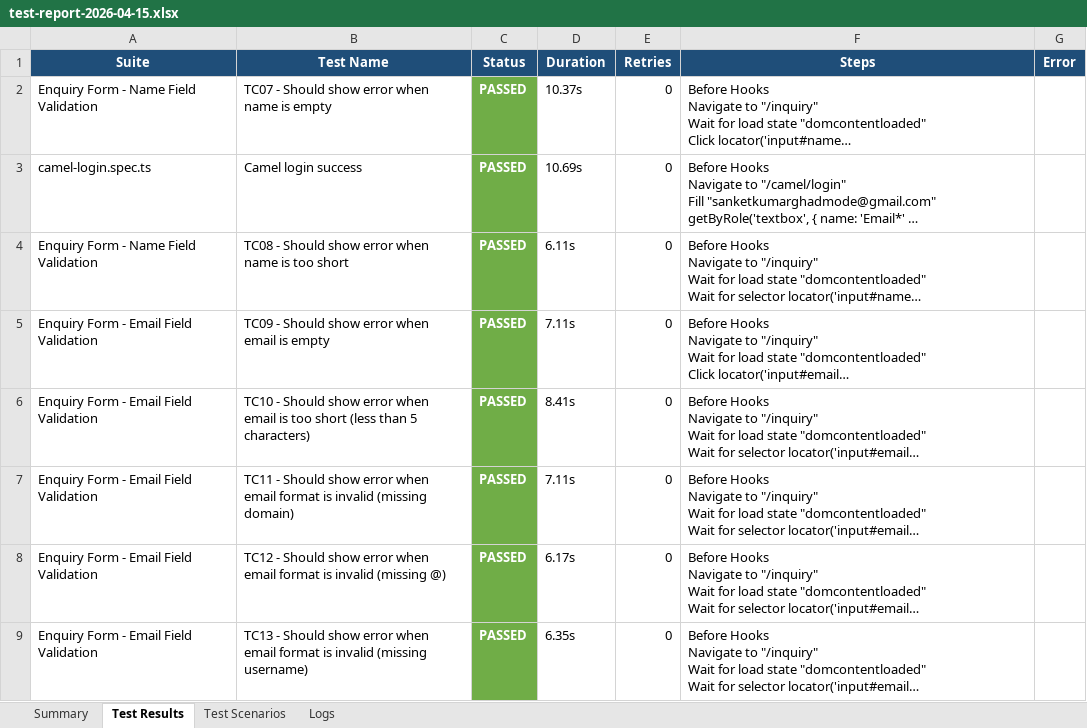
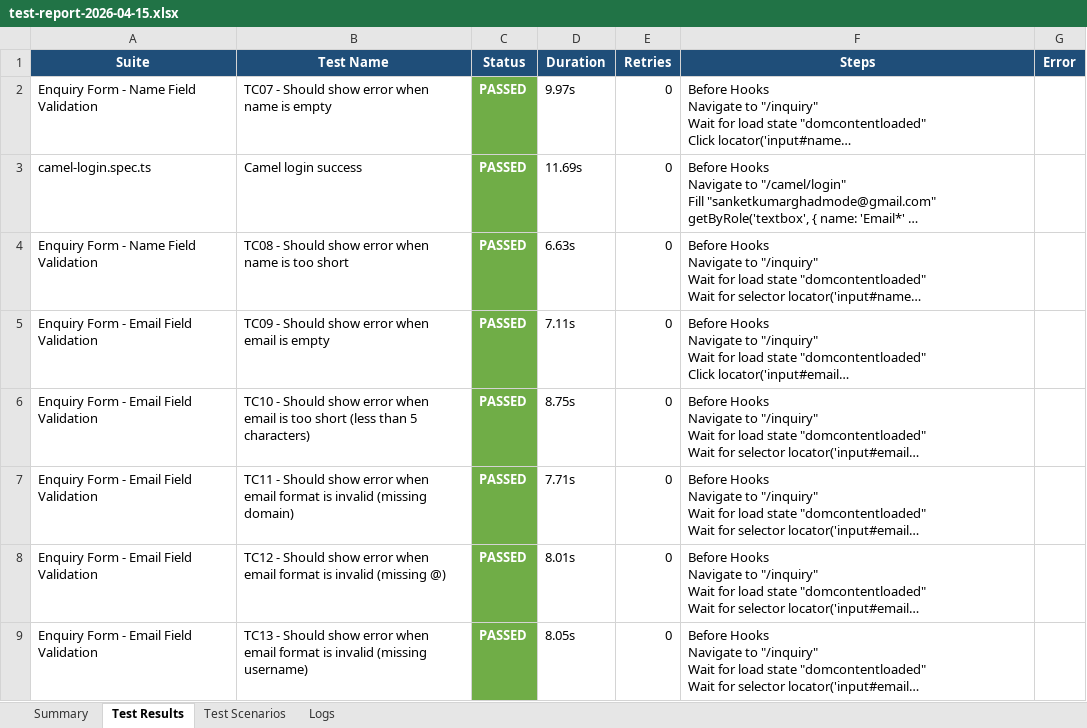
Before and after one commit to sanketbdc/Playwright-Automation, an Excel workbook: reports/test-report-2026-04-15.xlsx, sheet Test Results, drawn as a sheet; only a part is shown; long unchanged cells end in …; values as stored, in another font and other column widths than the file's, no borders; the diff covers the shown part only; the diff names each change by its address in the sheet, - before the commit and + after, or states it on an @@ line.

```diff
--- a/reports/test-report-2026-04-15.xlsx (sheet Test Results)
+++ b/reports/test-report-2026-04-15.xlsx (sheet Test Results)
-D2 (Duration): 10.37s
+D2 (Duration): 9.97s
-D3 (Duration): 10.69s
+D3 (Duration): 11.69s
-D4 (Duration): 6.11s
+D4 (Duration): 6.63s
-D6 (Duration): 8.41s
+D6 (Duration): 8.75s
-D7 (Duration): 7.11s
+D7 (Duration): 7.71s
-D8 (Duration): 6.17s
+D8 (Duration): 8.01s
-D9 (Duration): 6.35s
+D9 (Duration): 8.05s
```
Also changed, not shown: 2 added rows, 2 removed rows and 21 edited cells elsewhere in this sheet, sheet Logs, sheet Test Scenarios, sheet Summary, 3 other files.
